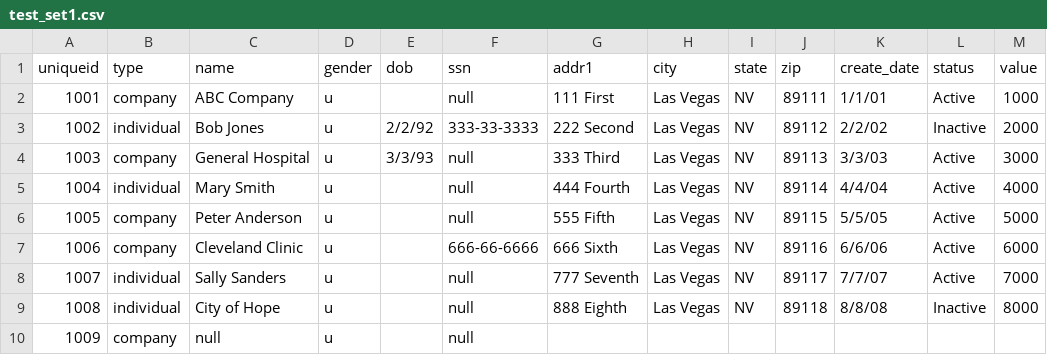
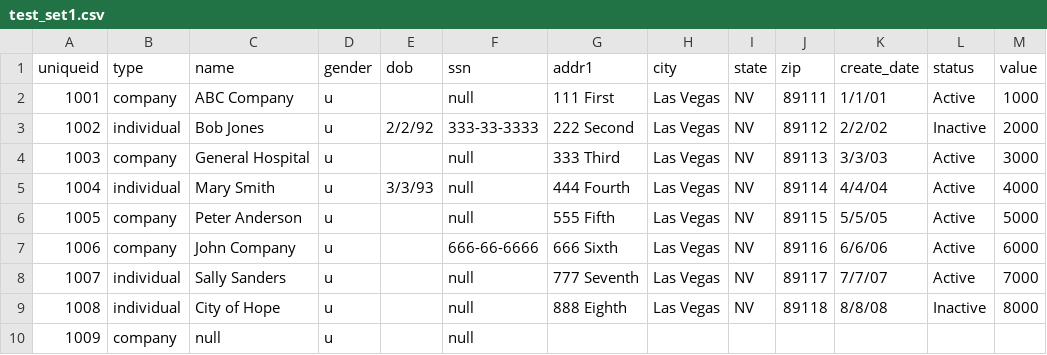
Before and after one commit to Senzing/mapper-csv, a CSV file: input/test_set1.csv, drawn as a sheet.

Commit message:
test csv updates

```diff
--- a/input/test_set1.csv
+++ b/input/test_set1.csv
@@ -3,6 +3,6 @@ uniqueid,type,name,gender,dob,ssn,addr1,city,state,zip,create_date,status,value
 1002,individual,Bob Jones,u,2/2/92,333-33-3333,222 Second,Las Vegas,NV,89112,2/2/02,Inactive,2000
-1003,company,General Hospital,u,3/3/93,null,333 Third,Las Vegas,NV,89113,3/3/03,Active,3000
-1004,individual,Mary Smith,u,,null,444 Fourth,Las Vegas,NV,89114,4/4/04,Active,4000
+1003,company,General Hospital,u,,null,333 Third,Las Vegas,NV,89113,3/3/03,Active,3000
+1004,individual,Mary Smith,u,3/3/93,null,444 Fourth,Las Vegas,NV,89114,4/4/04,Active,4000
 1005,company,Peter  Anderson,u,,null,555 Fifth,Las Vegas,NV,89115,5/5/05,Active,5000
-1006,company,Cleveland Clinic,u,,666-66-6666,666 Sixth,Las Vegas,NV,89116,6/6/06,Active,6000
+1006,company,John Company,u,,666-66-6666,666 Sixth,Las Vegas,NV,89116,6/6/06,Active,6000
 1007,individual,Sally Sanders,u,,null,777 Seventh,Las Vegas,NV,89117,7/7/07,Active,7000
```
